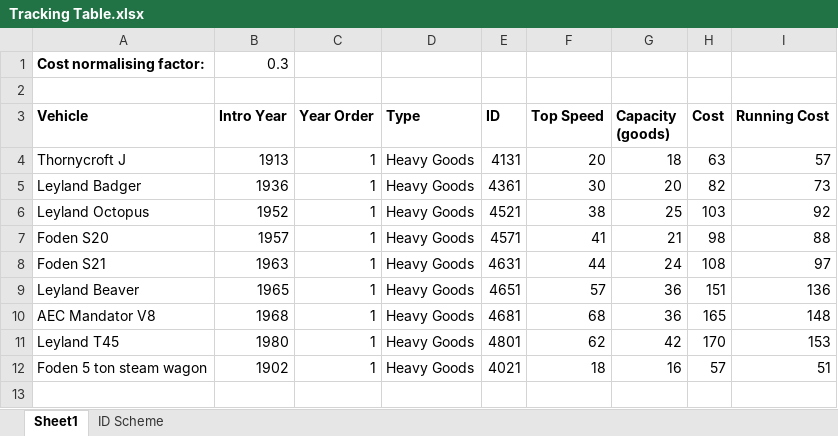
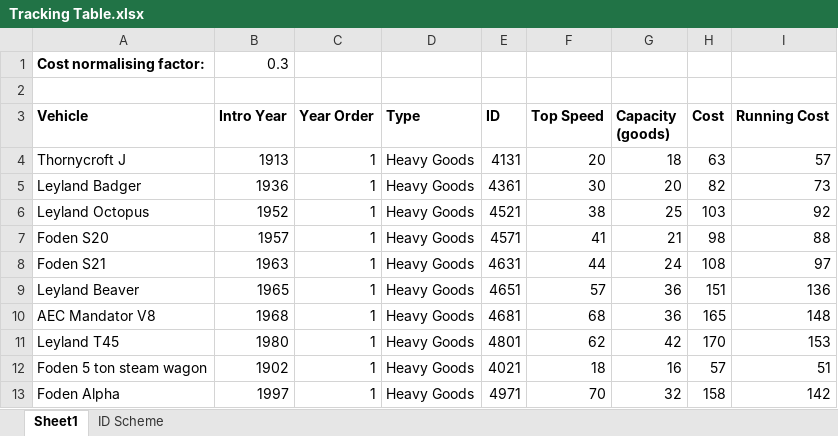
Before and after one commit to mattkimber/timberwolfs_road_vehicles, an Excel workbook: Tracking Table.xlsx, sheet Sheet1, drawn as a sheet; values as stored, in another font and other column widths than the file's, no borders; the diff names each change by its address in the sheet, - before the commit and + after, or states it on an @@ line.

Commit message:
Added Foden Alpha

```diff
--- a/Tracking Table.xlsx (sheet Sheet1)
+++ b/Tracking Table.xlsx (sheet Sheet1)
+row 13: Foden Alpha | 1997 | 1 | Heavy Goods | 4971 | 70 | 32 | 158 | 142
```
Also changed, not shown: 29 other files.
